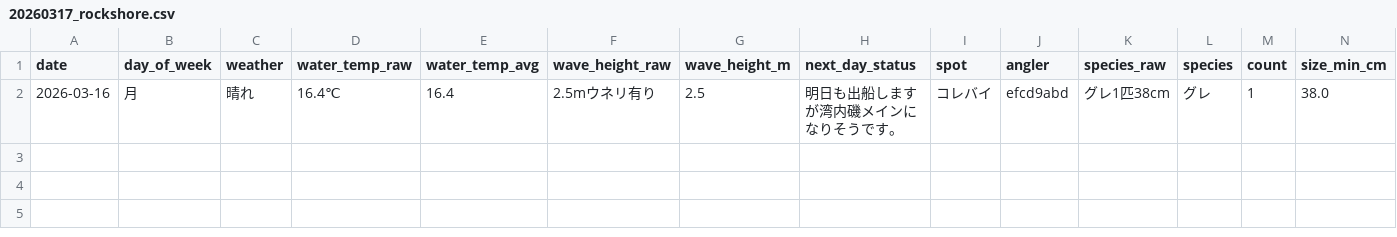
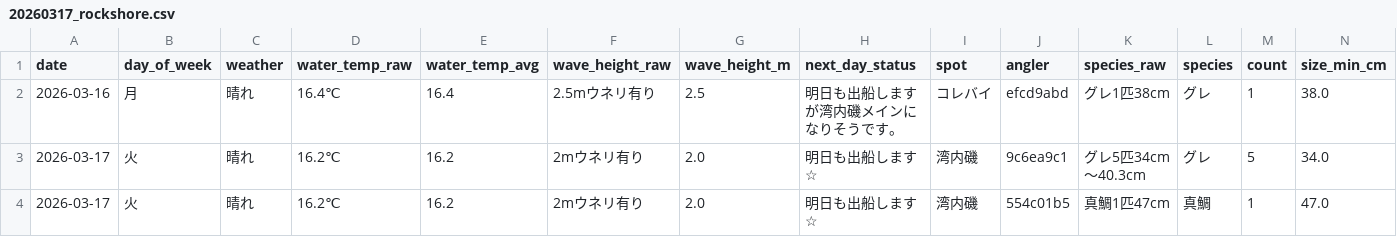
Before and after one commit to gitmirukyuru/fishing_report, a CSV file: output/20260317_rockshore.csv, drawn as a sheet; only a part is shown; rows hold the shown columns only; the diff names each change by its address in the sheet, - before the commit and + after, or states it on an @@ line.

```diff
--- a/output/20260317_rockshore.csv
+++ b/output/20260317_rockshore.csv
+row 3: 2026-03-17 | 火 | 晴れ | 16.2℃ | 16.2 | 2mウネリ有り | 2.0 | 明日も出船します☆ | 湾内磯 | 9c6ea9c1 | グレ5匹34cm〜40.3cm | グレ | 5 | 34.0
+row 4: 2026-03-17 | 火 | 晴れ | 16.2℃ | 16.2 | 2mウネリ有り | 2.0 | 明日も出船します☆ | 湾内磯 | 554c01b5 | 真鯛1匹47cm | 真鯛 | 1 | 47.0
```
Also changed, not shown: 1 other file.
